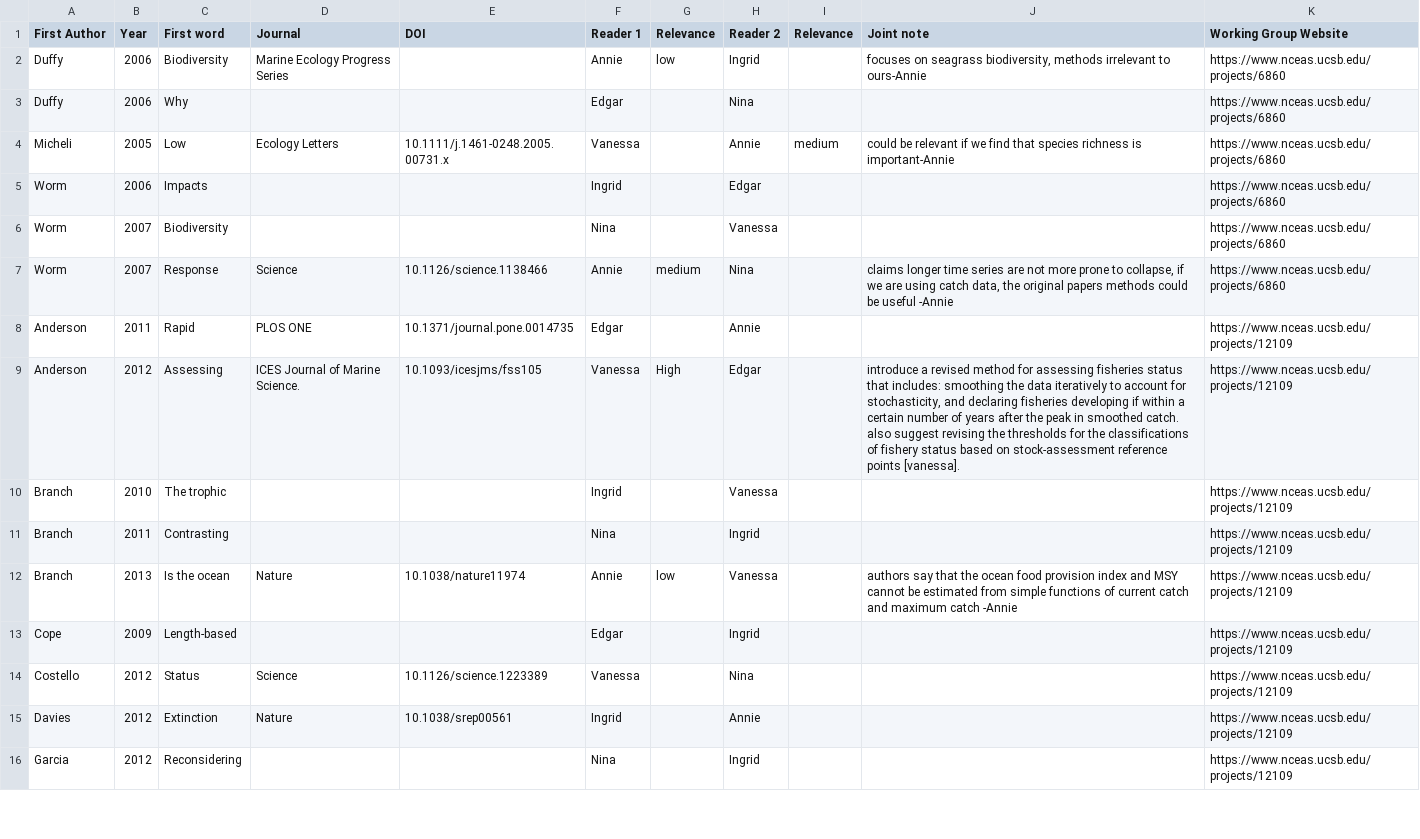
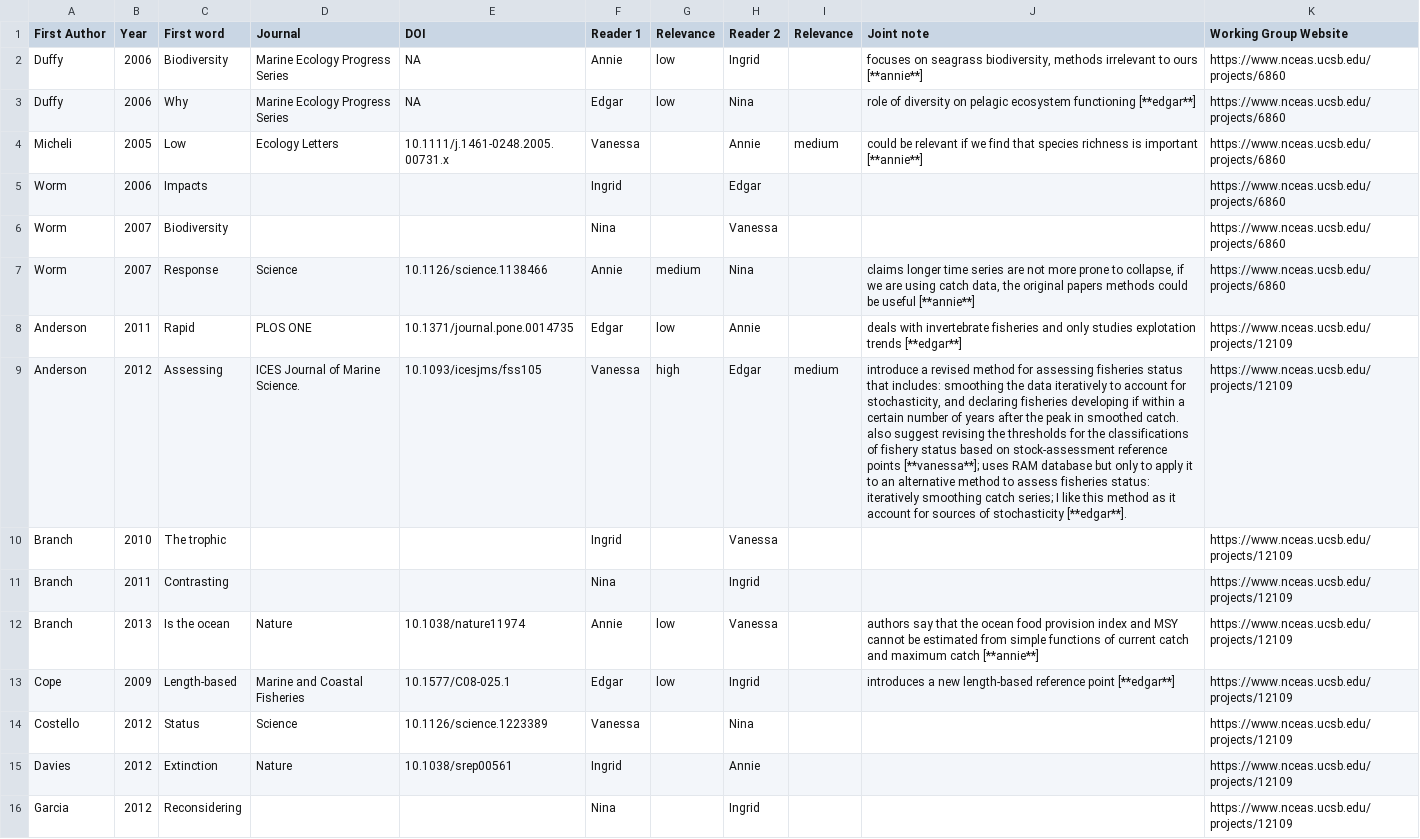
Before and after one commit to BenjaminHCCarr/Collapse, a CSV file: manuscript/Annotated_bib_assignments.csv, drawn as a sheet; only a part is shown; the diff covers the shown part only; the diff names each change by its address in the sheet, - before the commit and + after, or states it on an @@ line.

Commit message:
added most of my assigned papers, two more to go

```diff
--- a/manuscript/Annotated_bib_assignments.csv
+++ b/manuscript/Annotated_bib_assignments.csv
-E2:E3 (DOI): (empty)
+E2:E3 (DOI): NA
-J2 (Joint note): …irrelevant to ours-Annie
+J2 (Joint note): …irrelevant to ours [**annie**]
-D3 (Journal): (empty)
+D3 (Journal): Marine Ecology Progress Series
-G3 (Relevance): (empty)
+G3 (Relevance): low
-J3 (Joint note): (empty)
+J3 (Joint note): role of diversity on pelagic ecosystem functioning [**edgar**]
-J4 (Joint note): …richness is important-Annie
+J4 (Joint note): …richness is important [**annie**]
-J7 (Joint note): …be useful -Annie
+J7 (Joint note): …be useful [**annie**]
-G8 (Relevance): (empty)
+G8 (Relevance): low
-J8 (Joint note): (empty)
+J8 (Joint note): deals with invertebrate fisheries and only studies explotation trends [**edgar**]
-G9 (Relevance): High
+G9 (Relevance): high
-I9 (Relevance): (empty)
+I9 (Relevance): medium
-J9 (Joint note): …reference points [vanessa].
+J9 (Joint note): …reference points [**vanessa**]; uses RAM database but only to apply it to an alternative method to assess fisheries status: iteratively smoothing catch series; I like this method as it account for sources of stochasticity [**edgar**].
-J12 (Joint note): …maximum catch -Annie
+J12 (Joint note): …maximum catch [**annie**]
-D13 (Journal): (empty)
+D13 (Journal): Marine and Coastal Fisheries
-E13 (DOI): (empty)
+E13 (DOI): 10.1577/C08-025.1
-G13 (Relevance): (empty)
+G13 (Relevance): low
-J13 (Joint note): (empty)
+J13 (Joint note): introduces a new length-based reference point [**edgar**]
```
Also changed, not shown: 27 edited cells elsewhere in this file.
